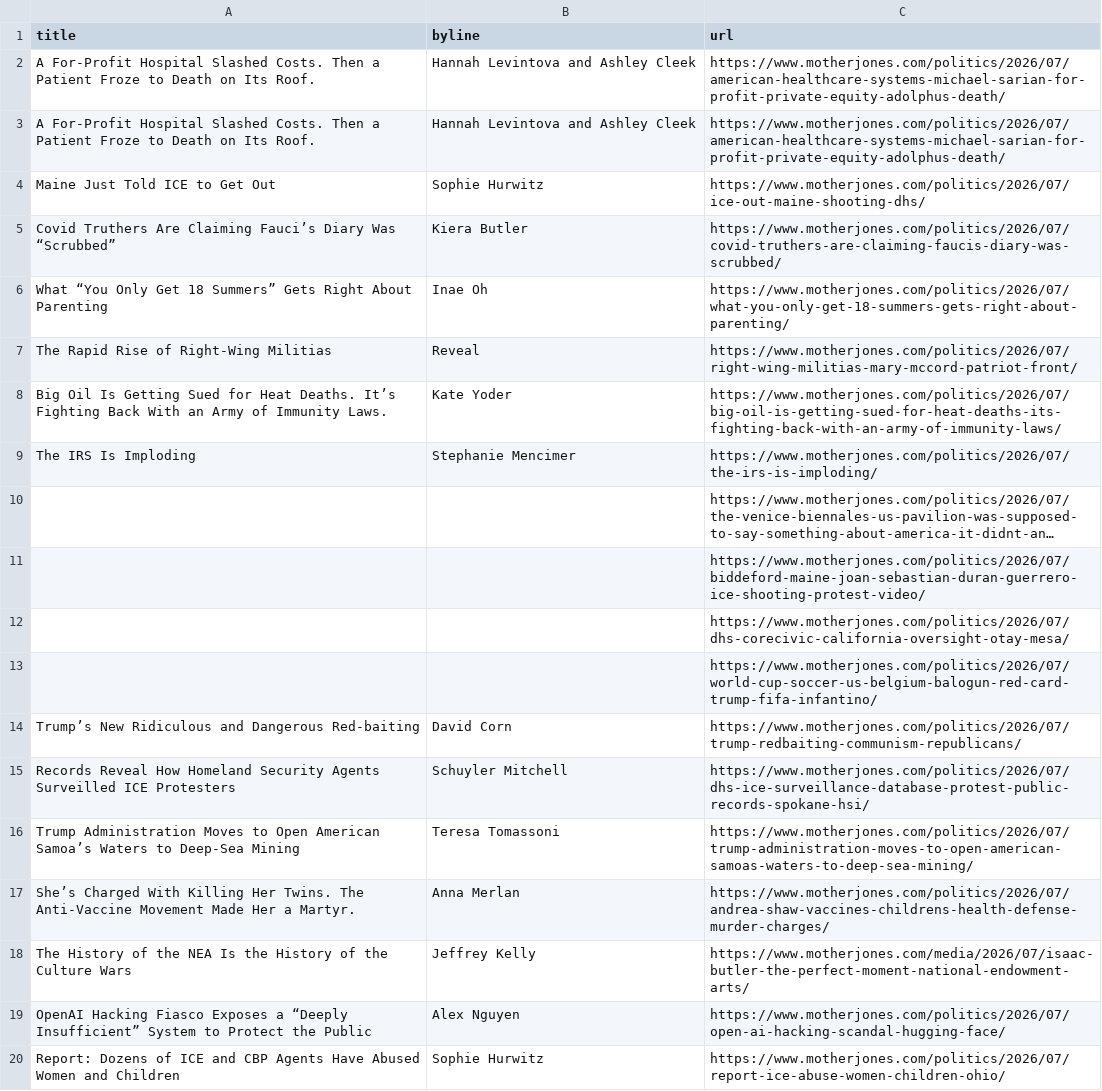
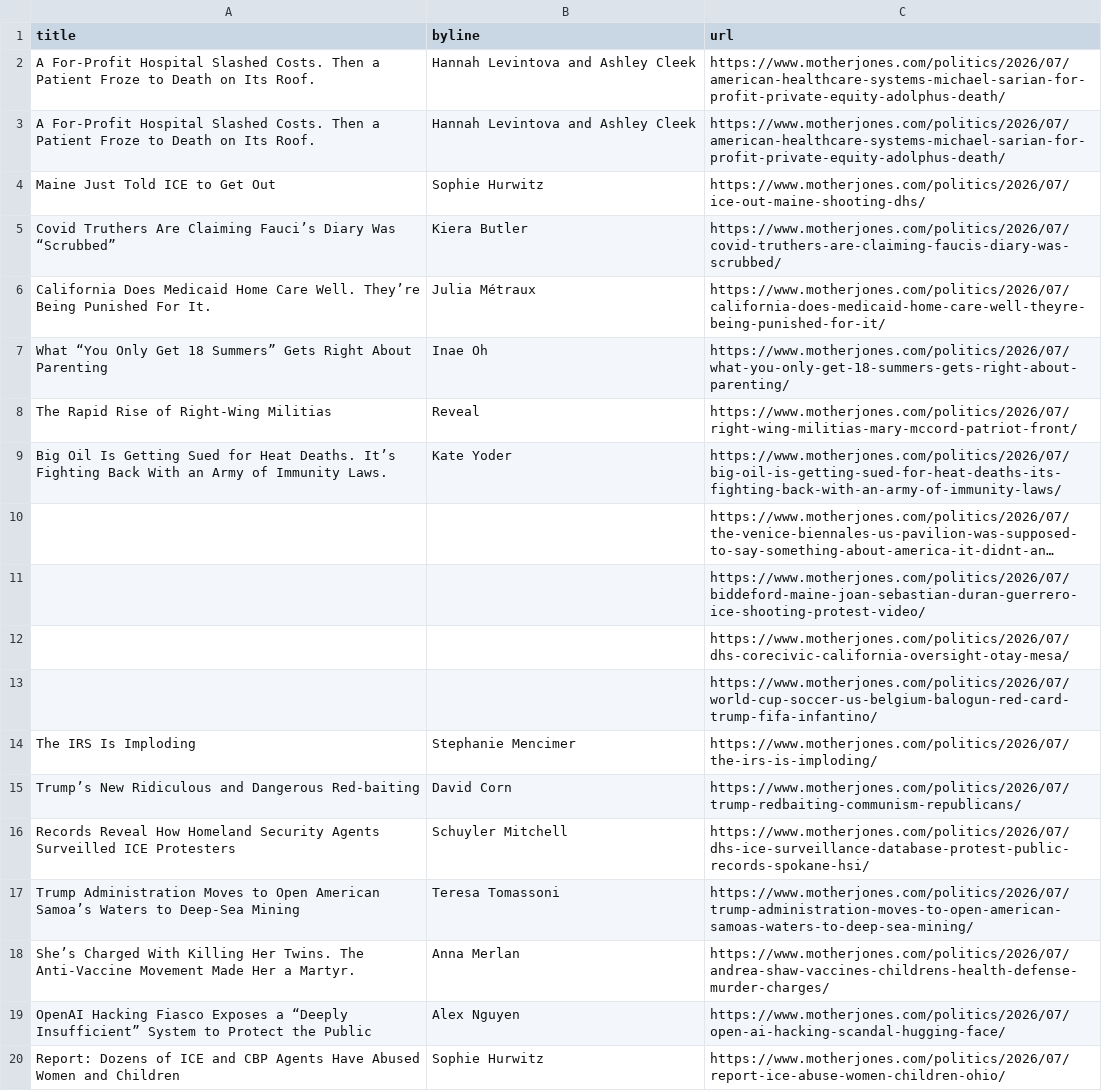
Before and after one commit to abslede/autoscraper, a CSV file: mojo-headlines.csv, drawn as a sheet; only a part is shown; long unchanged cells end in …; removed rows and columns are numbered as before the commit, all else as after; the diff names each change by its address in the sheet, - before the commit and + after, or states it on an @@ line.

```diff
--- a/mojo-headlines.csv
+++ b/mojo-headlines.csv
+row 6: California Does Medicaid Home Care Well. They’re Being Punished For It. | Julia Métraux | https://www.motherjones.com/politics/2026/07/california-does-medicaid-home-care-well-theyre-being-punished-for-it/
@@ row 9 moved to row 14: The IRS Is Imploding @@
-row 18: The History of the NEA Is the History of the Culture Wars | Jeffrey Kelly | https://www.motherjones.com/media/2026/07/isaac-butler-the-perfect-moment-national-endowment-arts/
```
